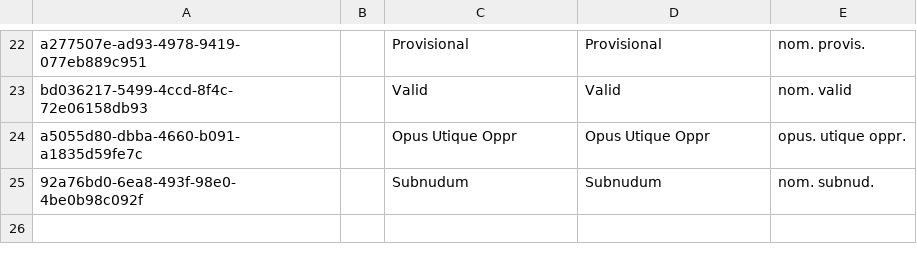
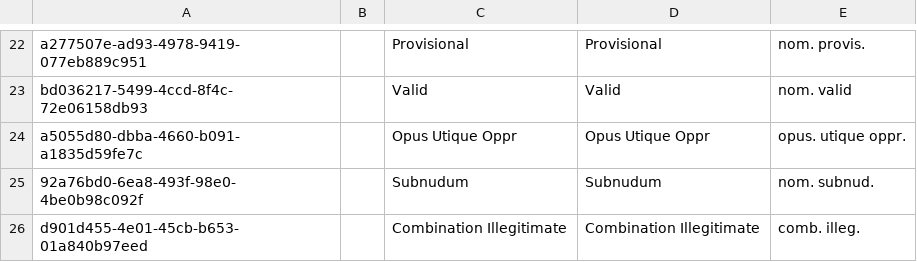
Before and after one commit to cybertaxonomy/cdmlib, a CSV file: cdmlib-model/src/main/resources/terms/NomenclaturalStatusType.csv, drawn as a sheet; only a part is shown, gaps mark what is left out.

```diff
--- a/cdmlib-model/src/main/resources/terms/NomenclaturalStatusType.csv
+++ b/cdmlib-model/src/main/resources/terms/NomenclaturalStatusType.csv
@@ -25 +25,2 @@
 "92a76bd0-6ea8-493f-98e0-4be0b98c092f",,"Subnudum","Subnudum","nom. subnud."
+"d901d455-4e01-45cb-b653-01a840b97eed",,"Combination Illegitimate","Combination Illegitimate","comb. illeg."
```
Also changed, not shown: cdmlib-model/src/main/resources/terms/Feature.csv.
